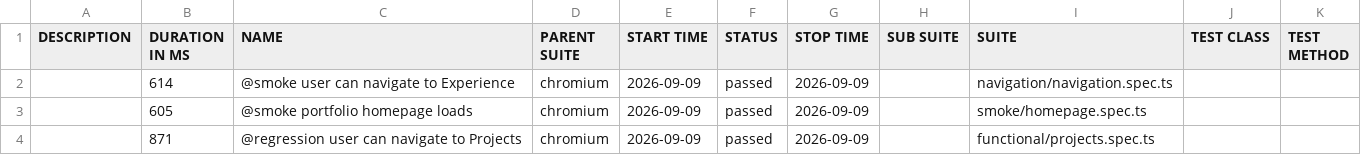
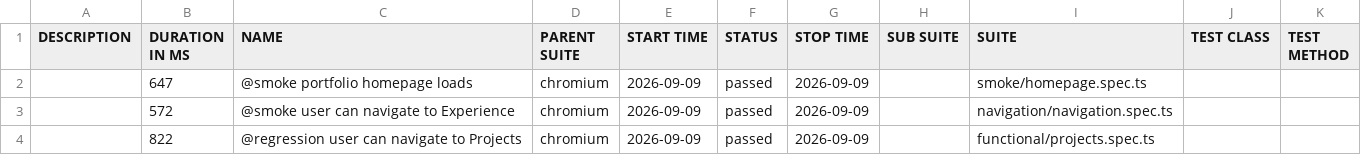
Before and after one commit to vivekpinto/personal-website, a CSV file: allure-history/data/suites.csv, drawn as a sheet.

```diff
--- a/allure-history/data/suites.csv
+++ b/allure-history/data/suites.csv
@@ -1,4 +1,4 @@
 "DESCRIPTION","DURATION IN MS","NAME","PARENT SUITE","START TIME","STATUS","STOP TIME","SUB SUITE","SUITE","TEST CLASS","TEST METHOD"
-"","614","@smoke user can navigate to Experience","chromium","2026-09-09","passed","2026-09-09","","navigation/navigation.spec.ts","",""
-"","605","@smoke portfolio homepage loads","chromium","2026-09-09","passed","2026-09-09","","smoke/homepage.spec.ts","",""
-"","871","@regression user can navigate to Projects","chromium","2026-09-09","passed","2026-09-09","","functional/projects.spec.ts","",""
+"","647","@smoke portfolio homepage loads","chromium","2026-09-09","passed","2026-09-09","","smoke/homepage.spec.ts","",""
+"","572","@smoke user can navigate to Experience","chromium","2026-09-09","passed","2026-09-09","","navigation/navigation.spec.ts","",""
+"","822","@regression user can navigate to Projects","chromium","2026-09-09","passed","2026-09-09","","functional/projects.spec.ts","",""
```
Also changed, not shown: 25 other files.
